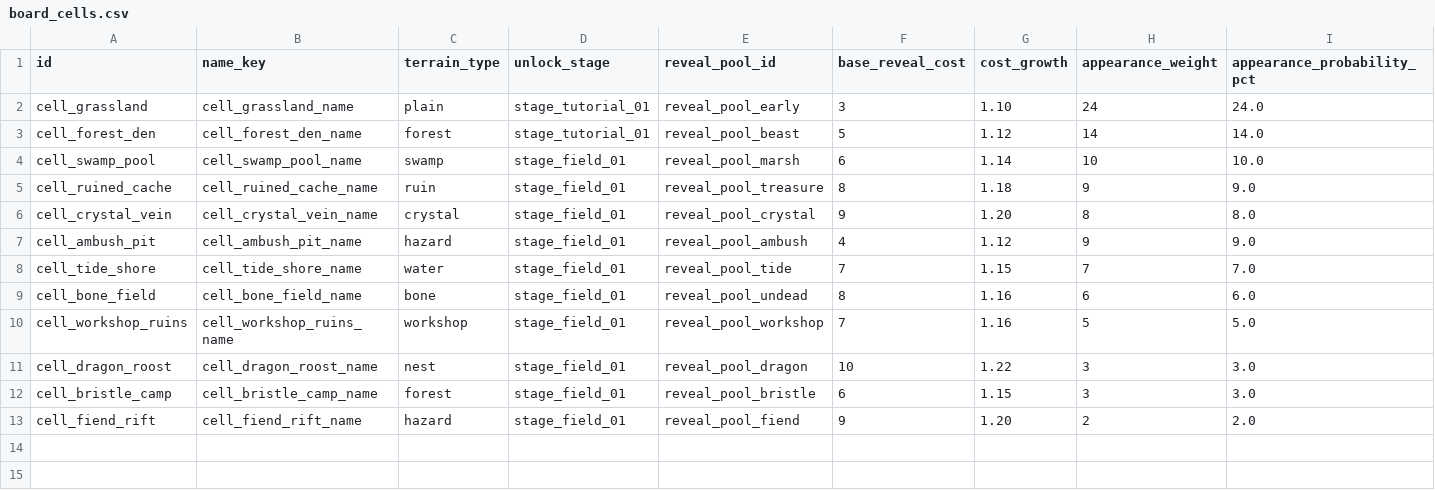
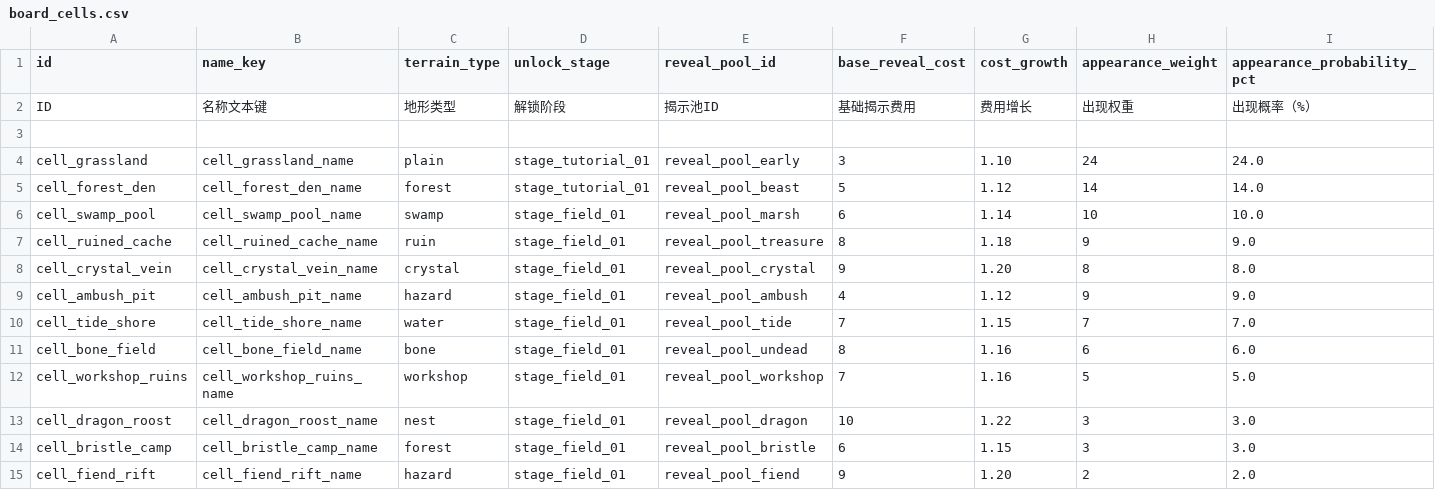
Before and after one commit to BlacKKing4210/zhanchengdashi, a CSV file: config/tables/board_cells.csv, drawn as a sheet; only a part is shown; rows hold the shown columns only; the diff names each change by its address in the sheet, - before the commit and + after, or states it on an @@ line.

```diff
--- a/config/tables/board_cells.csv
+++ b/config/tables/board_cells.csv
+row 2: ID | 名称文本键 | 地形类型 | 解锁阶段 | 揭示池ID | 基础揭示费用 | 费用增长 | 出现权重 | 出现概率（%）
+row 3: (empty)
```
Also changed, not shown: config/tables/board_cell_types.csv, config/tables/board_rules.csv, 20 other files.
